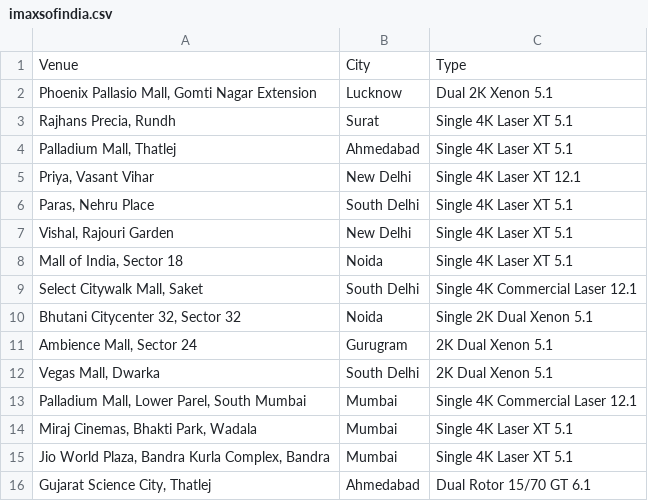
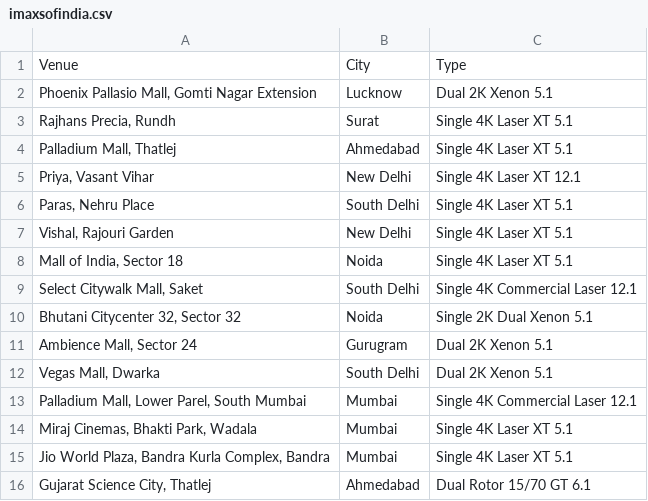
Before and after one commit to shreytyagi/shreytyagi, a CSV file: data/imaxsofindia.csv, drawn as a sheet.

```diff
--- a/data/imaxsofindia.csv
+++ b/data/imaxsofindia.csv
@@ -10,4 +10,4 @@
 "Bhutani Citycenter 32, Sector 32","Noida","Single 2K Dual Xenon 5.1"
-"Ambience Mall, Sector 24","Gurugram","2K Dual Xenon 5.1"
-"Vegas Mall, Dwarka","South Delhi","2K Dual Xenon 5.1"
+"Ambience Mall, Sector 24","Gurugram","Dual 2K Xenon 5.1"
+"Vegas Mall, Dwarka","South Delhi","Dual 2K Xenon 5.1"
 "Palladium Mall, Lower Parel, South Mumbai","Mumbai","Single 4K Commercial Laser 12.1"
```
Also changed, not shown: 1 other file.
